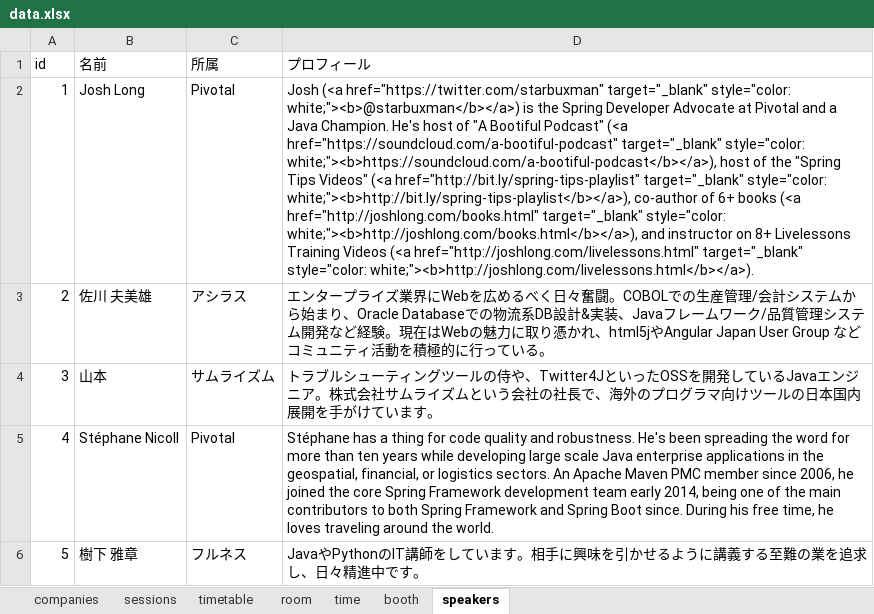
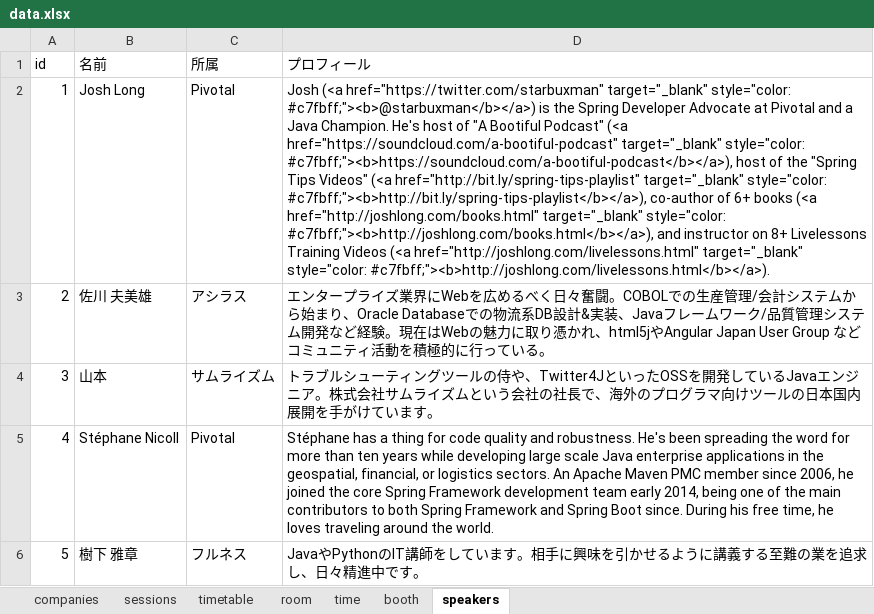
Before and after one commit to jsug-projects/spring-fest-2019, an Excel workbook: data.xlsx, sheet speakers, drawn as a sheet; only a part is shown; values as stored, in another font and other column widths than the file's, no borders; the diff names each change by its address in the sheet, - before the commit and + after, or states it on an @@ line.

```diff
--- a/data.xlsx (sheet speakers)
+++ b/data.xlsx (sheet speakers)
-D2 (プロフィール): …target="_blank" style="color: white;"><b>@starbuxman</b></a>) is the Spring Developer Advocate at Pivotal and a Java Champion. He's host of "A Bootiful Podcast" (<a href="https://soundcloud.com/a-bootiful-podcast" target="_blank" style="color: white;"><b>https://soundcloud.com/a-bootiful-podcast</b></a>), host of the "Spring Tips Videos" (<a href="http://bit.ly/spring-tips-playlist" target="_blank" style="color: white;"><b>http://bit.ly/spring-tips-playlist</b></a>), co-author of 6+ books (<a href="http://joshlong.com/books.html" target="_blank" style="color: white;"><b>http://joshlong.com/books.html</b></a>), and instructor on 8+ Livelessons Training Videos (<a href="http://joshlong.com/livelessons.html" target="_blank" style="color: white;"><b>http://joshlong.com/livelessons.html</b></a>).
+D2 (プロフィール): …target="_blank" style="color: #c7fbff;"><b>@starbuxman</b></a>) is the Spring Developer Advocate at Pivotal and a Java Champion. He's host of "A Bootiful Podcast" (<a href="https://soundcloud.com/a-bootiful-podcast" target="_blank" style="color: #c7fbff;"><b>https://soundcloud.com/a-bootiful-podcast</b></a>), host of the "Spring Tips Videos" (<a href="http://bit.ly/spring-tips-playlist" target="_blank" style="color: #c7fbff;"><b>http://bit.ly/spring-tips-playlist</b></a>), co-author of 6+ books (<a href="http://joshlong.com/books.html" target="_blank" style="color: #c7fbff;"><b>http://joshlong.com/books.html</b></a>), and instructor on 8+ Livelessons Training Videos (<a href="http://joshlong.com/livelessons.html" target="_blank" style="color: #c7fbff;"><b>http://joshlong.com/livelessons.html</b></a>).
```
Also changed, not shown: 1 other file.
